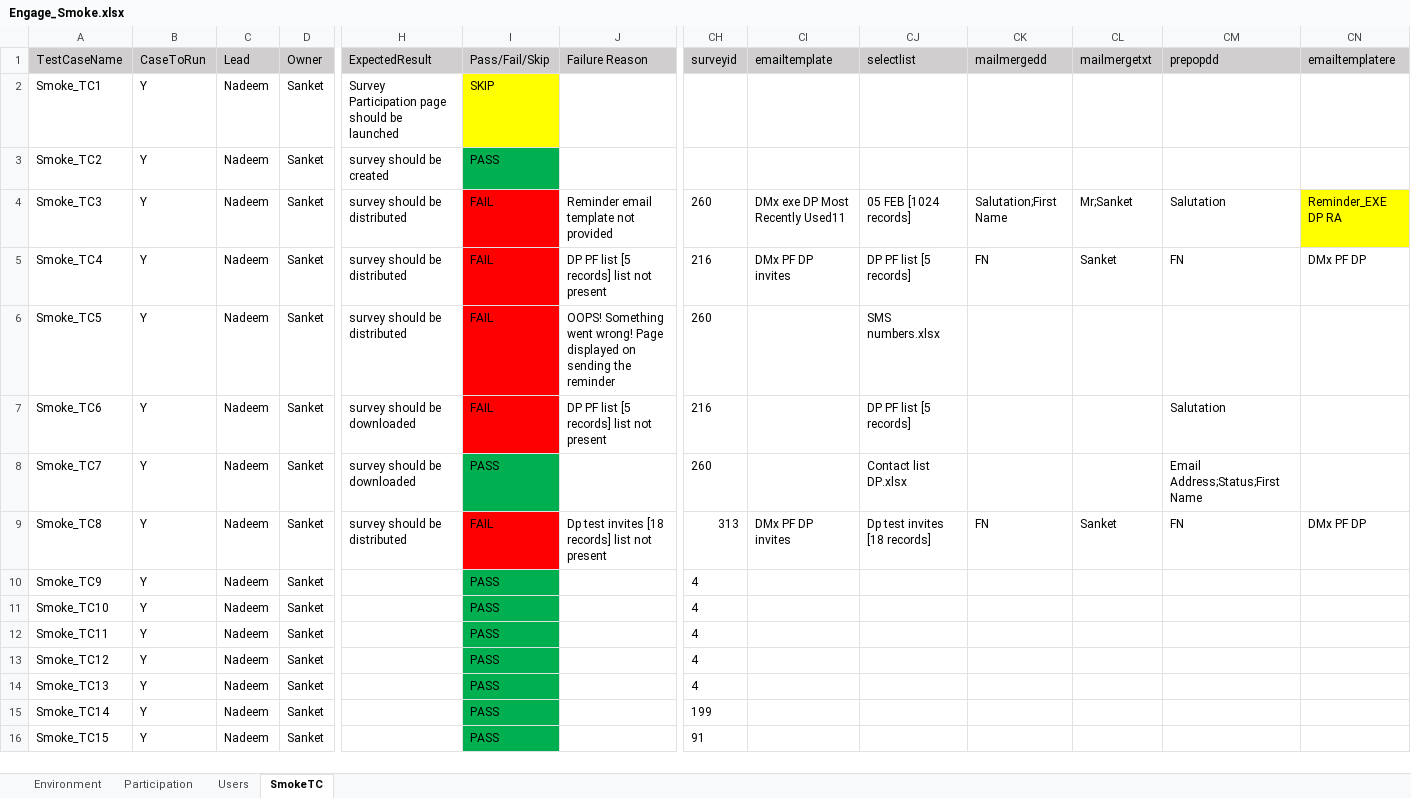
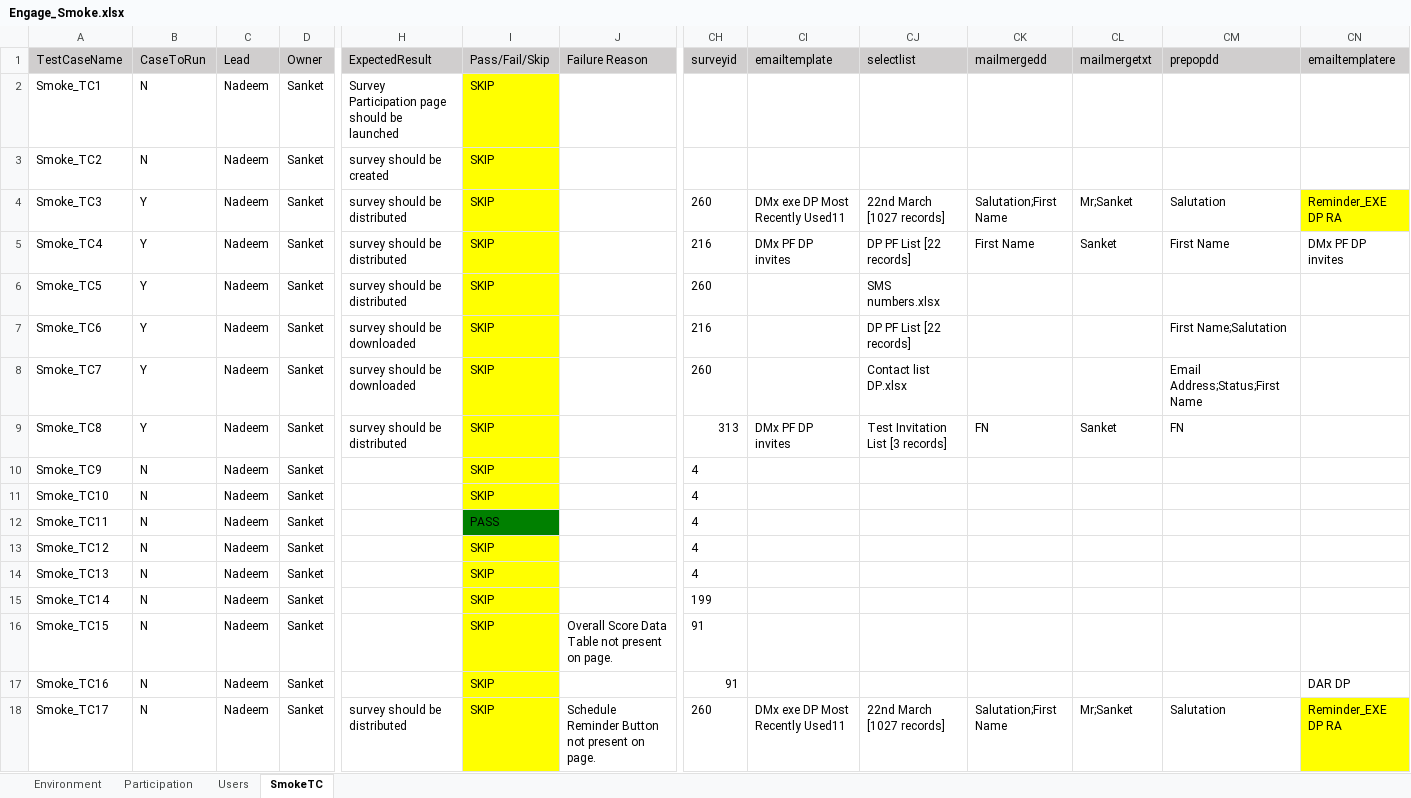
Before and after one commit to numankureshi/AuroraV2, an Excel workbook: Engage/Engage-Smoke/src/main/resources/excelfiles/Engage_Smoke.xlsx, sheet SmokeTC, drawn as a sheet; only a part is shown, gaps mark what is left out; values as stored, in another font and other column widths than the file's, no borders; rows hold the shown columns only; the diff names each change by its address in the sheet, - before the commit and + after, or states it on an @@ line.

```diff
--- a/Engage/Engage-Smoke/src/main/resources/excelfiles/Engage_Smoke.xlsx (sheet SmokeTC)
+++ b/Engage/Engage-Smoke/src/main/resources/excelfiles/Engage_Smoke.xlsx (sheet SmokeTC)
-B2:B3 (CaseToRun): Y
+B2:B3 (CaseToRun): N
-I3 (Pass/Fail/Skip): PASS
+I3 (Pass/Fail/Skip): SKIP
-I3 fill: #00B050
+I3 fill: #FFFF00
-I4:I7 (Pass/Fail/Skip): FAIL
+I4:I7 (Pass/Fail/Skip): SKIP
-I4:I7 fill: #FF0000
+I4:I7 fill: #FFFF00
-J4 (Failure Reason): Reminder email template not provided
+J4 (Failure Reason): (empty)
-CJ4 (selectlist): 05 FEB [1024 records]
+CJ4 (selectlist): 22nd March [1027 records]
-J5 (Failure Reason): DP PF list [5 records] list not present
+J5 (Failure Reason): (empty)
-CJ5 (selectlist): DP PF list [5 records]
+CJ5 (selectlist): DP PF List [22 records]
-CK5 (mailmergedd): FN
+CK5 (mailmergedd): First Name
-CM5 (prepopdd): FN
+CM5 (prepopdd): First Name
-CN5 (emailtemplatere): DMx PF DP
+CN5 (emailtemplatere): DMx PF DP invites
-J6 (Failure Reason): OOPS! Something went wrong! Page displayed on sending the reminder
+J6 (Failure Reason): (empty)
-J7 (Failure Reason): DP PF list [5 records] list not present
+J7 (Failure Reason): (empty)
-CJ7 (selectlist): DP PF list [5 records]
+CJ7 (selectlist): DP PF List [22 records]
-CM7 (prepopdd): Salutation
+CM7 (prepopdd): First Name;Salutation
-I8 (Pass/Fail/Skip): PASS
+I8 (Pass/Fail/Skip): SKIP
-I8 fill: #00B050
+I8 fill: #FFFF00
-I9 (Pass/Fail/Skip): FAIL
+I9 (Pass/Fail/Skip): SKIP
-I9 fill: #FF0000
+I9 fill: #FFFF00
-J9 (Failure Reason): Dp test invites [18 records] list not present
+J9 (Failure Reason): (empty)
-CJ9 (selectlist): Dp test invites [18 records]
+CJ9 (selectlist): Test Invitation List [3 records]
-CN9 (emailtemplatere): DMx PF DP
+CN9 (emailtemplatere): (empty)
-B10:B16 (CaseToRun): Y
+B10:B16 (CaseToRun): N
-I10:I11 (Pass/Fail/Skip): PASS
+I10:I11 (Pass/Fail/Skip): SKIP
-I10:I11 fill: #00B050
+I10:I11 fill: #FFFF00
-I12 fill: #00B050
+I12 fill: #008000
-I13:I16 (Pass/Fail/Skip): PASS
+I13:I16 (Pass/Fail/Skip): SKIP
-I13:I16 fill: #00B050
+I13:I16 fill: #FFFF00
-J16 (Failure Reason): (empty)
+J16 (Failure Reason): Overall Score Data Table not present on page.
+row 17: Smoke_TC16 | N | Nadeem | Sanket |  | SKIP |  | 91 |  |  |  |  |  | DAR DP
+row 18: Smoke_TC17 | N | Nadeem | Sanket | survey should be distributed | SKIP | Schedule Reminder Button not present on page. | 260 | DMx exe DP Most Recently Used11 | 22nd March [1027 records] | Salutation;First Name | Mr;Sanket | Salutation | Reminder_EXE DP RA
```
Also changed, not shown: Engage/Engage-Performance/src/main/resources/excelfiles/Engage_NSReadings.xlsx, Engage/Engage-Performance/src/main/resources/excelfiles/Engage_PlatformReadings.xlsx, 43 other files.
